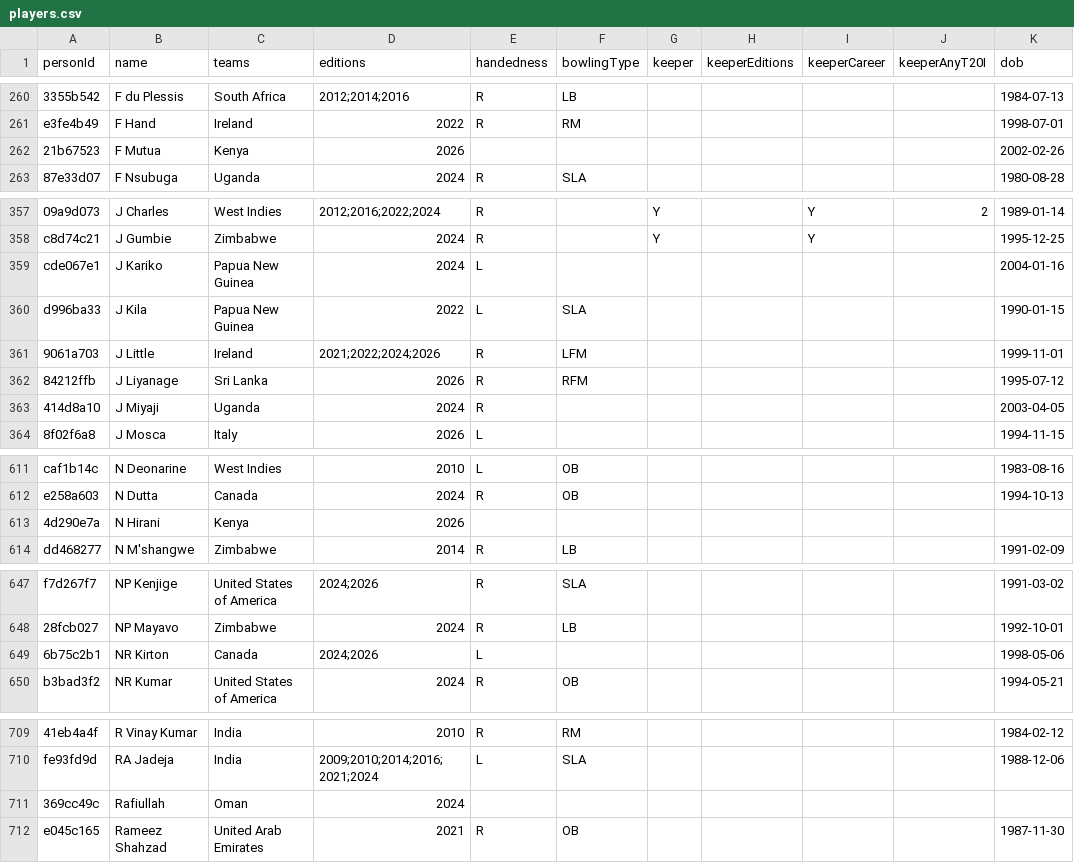
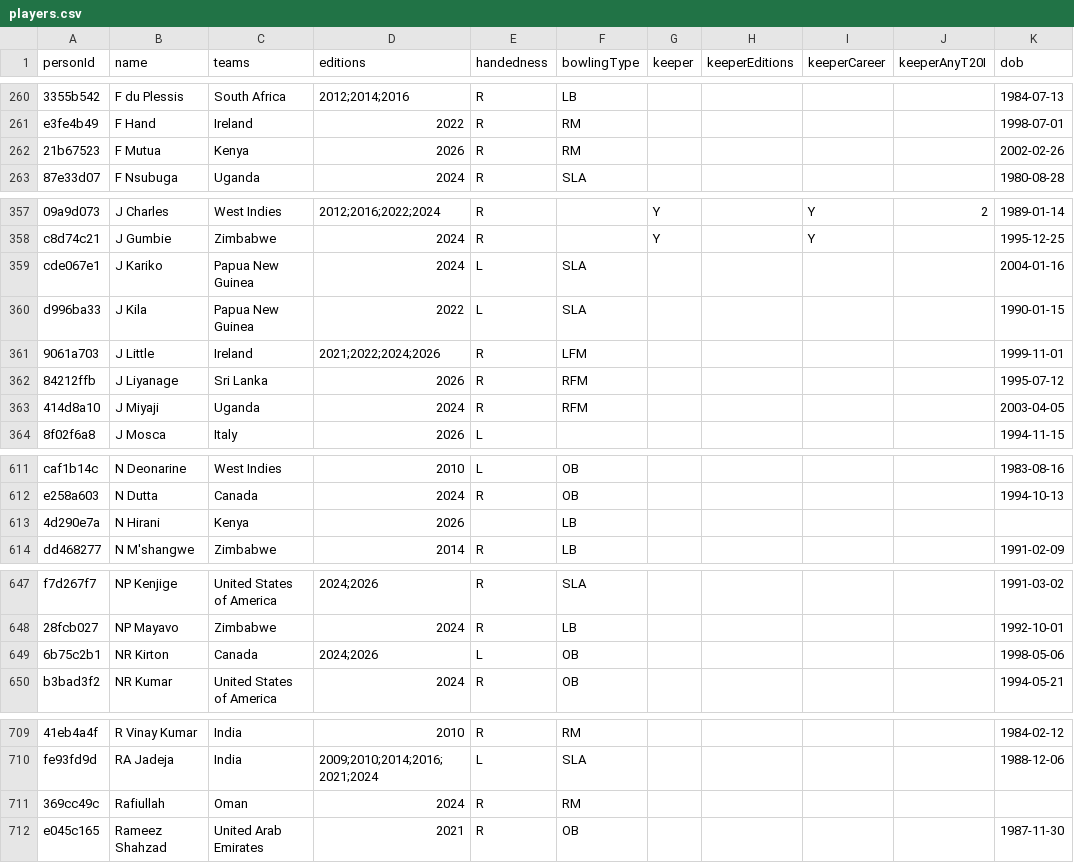
Before and after one commit to gasperjw1/cricket-card-game, a CSV file: wcdraft/data/labels/players.csv, drawn as a sheet; only a part is shown, gaps mark what is left out; the diff covers the shown part only; the diff names each change by its address in the sheet, - before the commit and + after, or states it on an @@ line.

```diff
--- a/wcdraft/data/labels/players.csv
+++ b/wcdraft/data/labels/players.csv
-E262 (handedness): (empty)
+E262 (handedness): R
-F262 (bowlingType): (empty)
+F262 (bowlingType): RM
-F359 (bowlingType): (empty)
+F359 (bowlingType): SLA
-F363 (bowlingType): (empty)
+F363 (bowlingType): RFM
-F613 (bowlingType): (empty)
+F613 (bowlingType): LB
-F649 (bowlingType): (empty)
+F649 (bowlingType): OB
-E711 (handedness): (empty)
+E711 (handedness): R
-F711 (bowlingType): (empty)
+F711 (bowlingType): RM
```
Also changed, not shown: 1 edited cell elsewhere in this file, 28 other files.
